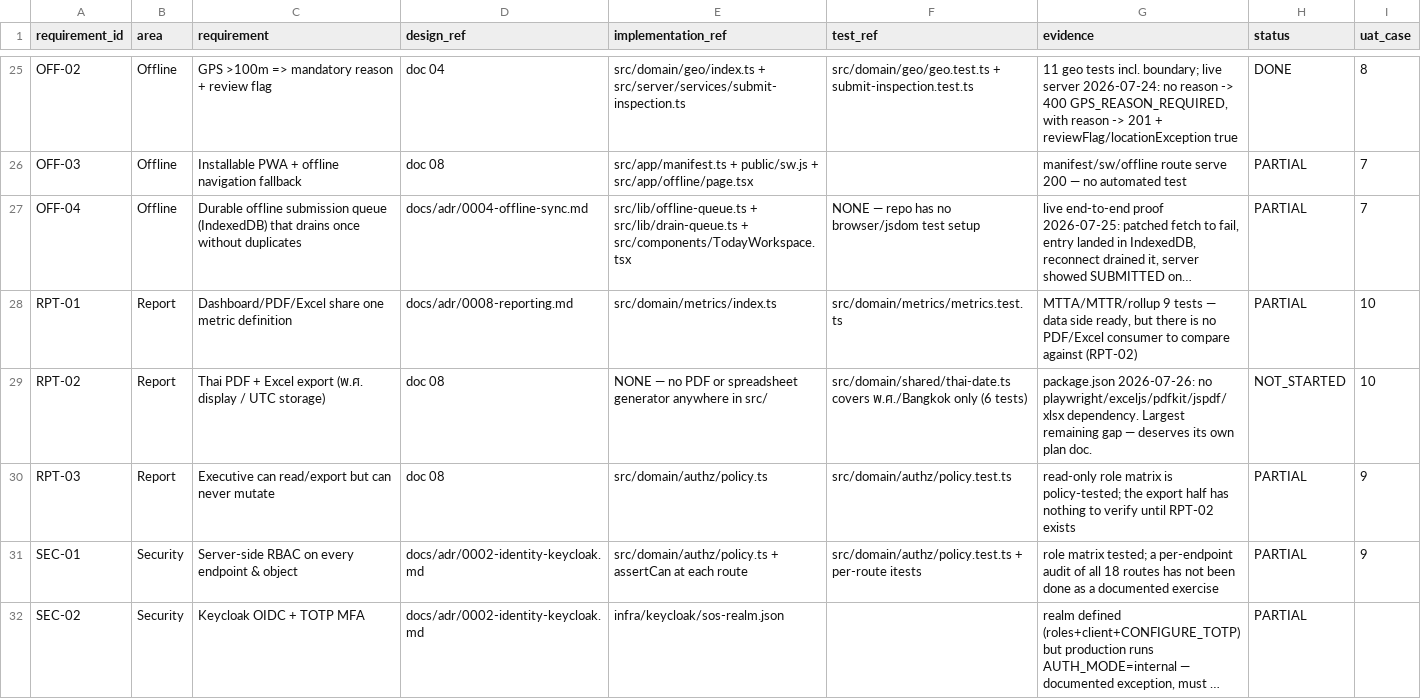
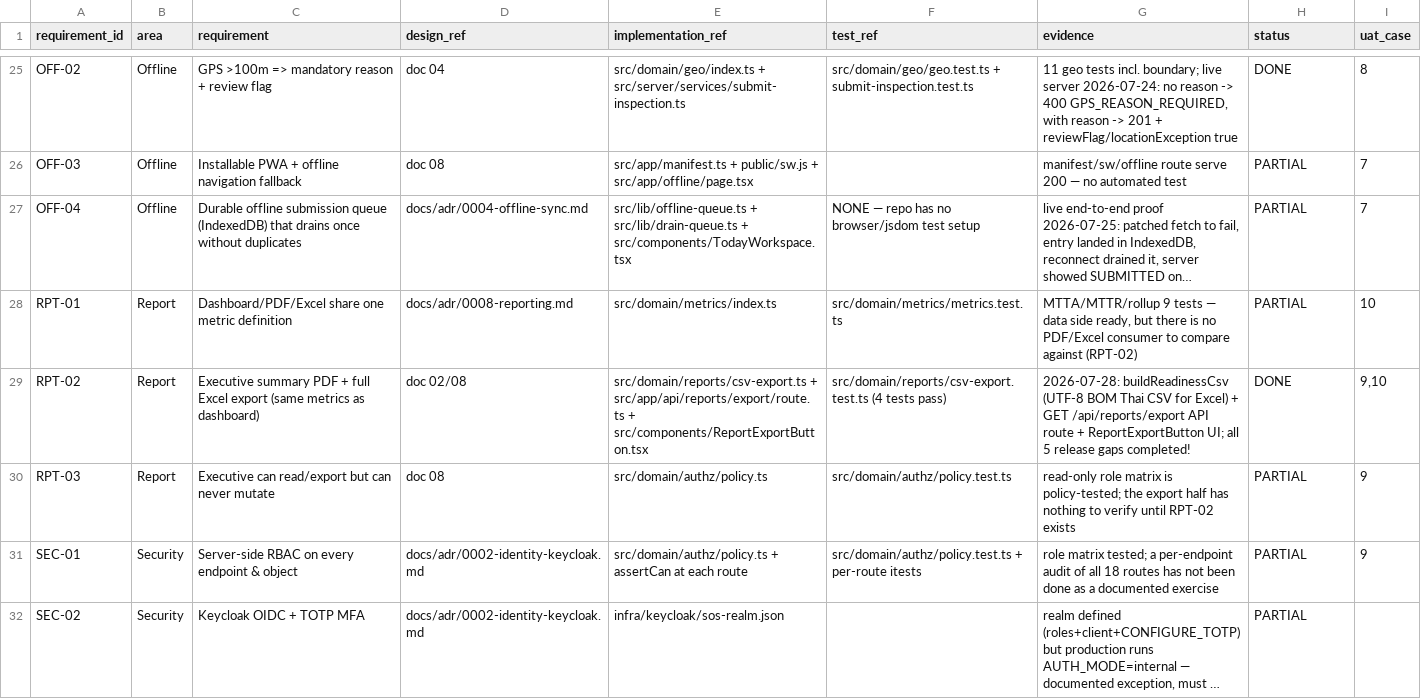
Before and after one commit to poppatompong-dev/sos-maintenance, a CSV file: requirements-traceability.csv, drawn as a sheet; only a part is shown, gaps mark what is left out; long unchanged cells end in …; the diff names each change by its address in the sheet, - before the commit and + after, or states it on an @@ line.

```diff
--- a/requirements-traceability.csv
+++ b/requirements-traceability.csv
-C29 (requirement): Thai PDF + Excel export (พ.ศ. display / UTC storage)
+C29 (requirement): Executive summary PDF + full Excel export (same metrics as dashboard)
-D29 (design_ref): doc 08
+D29 (design_ref): doc 02/08
-E29 (implementation_ref): NONE — no PDF or spreadsheet generator anywhere in src/
+E29 (implementation_ref): src/domain/reports/csv-export.ts + src/app/api/reports/export/route.ts + src/components/ReportExportButton.tsx
-F29 (test_ref): src/domain/shared/thai-date.ts covers พ.ศ./Bangkok only (6 tests)
+F29 (test_ref): src/domain/reports/csv-export.test.ts (4 tests pass)
-G29 (evidence): package.json 2026-07-26: no playwright/exceljs/pdfkit/jspdf/xlsx dependency. Largest remaining gap — deserves its own plan doc.
+G29 (evidence): 2026-07-28: buildReadinessCsv (UTF-8 BOM Thai CSV for Excel) + GET /api/reports/export API route + ReportExportButton UI; all 5 release gaps completed!
-H29 (status): NOT_STARTED
+H29 (status): DONE
-I29 (uat_case): 10
+I29 (uat_case): 9,10
```
Also changed, not shown: 8 other files.
